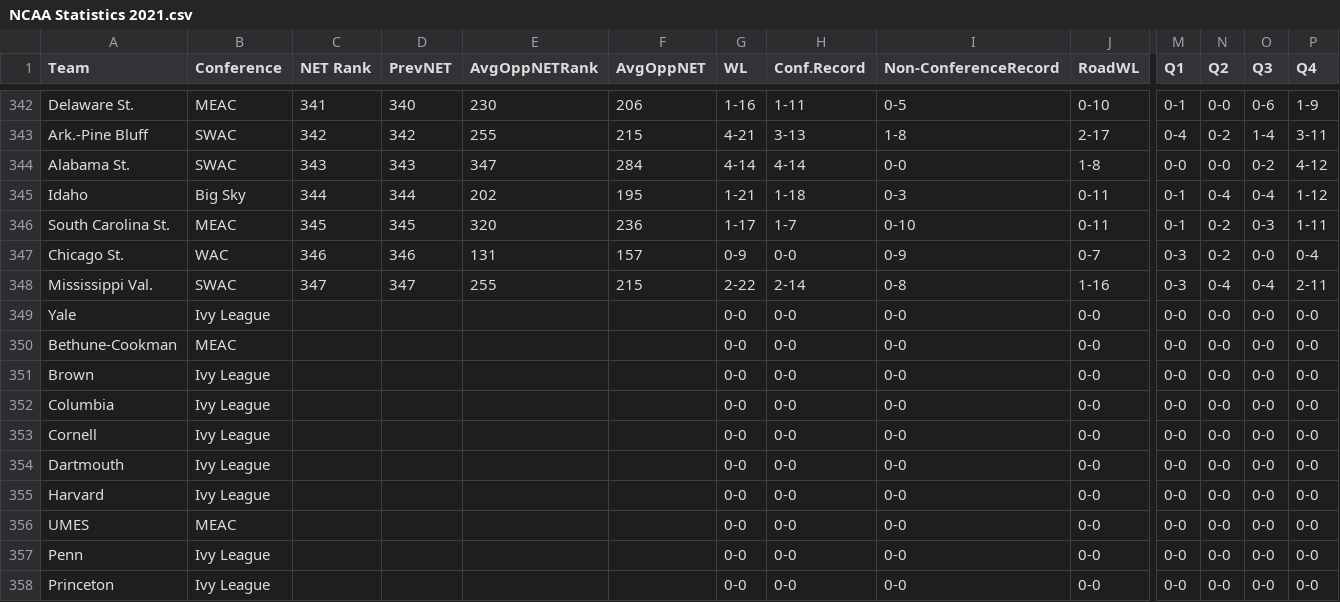
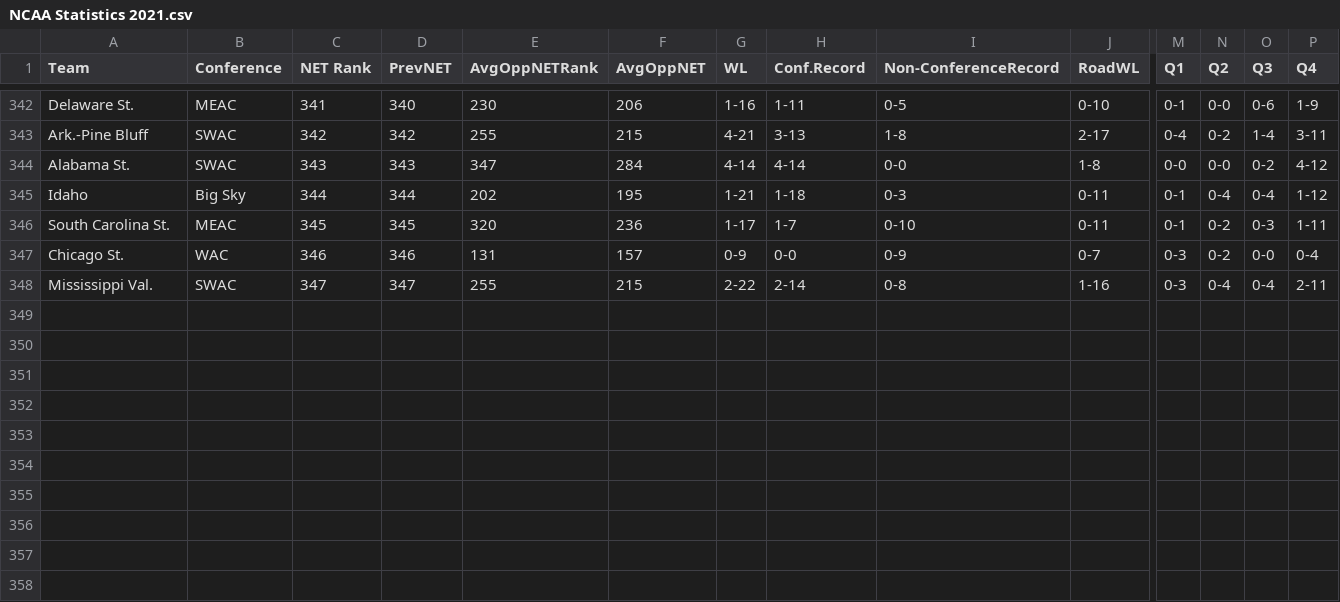
Before and after one commit to Phelpsb1/College-Basketball-Capstone, a CSV file: data/NCAA Statistics 2021.csv, drawn as a sheet; only a part is shown, gaps mark what is left out; rows hold the shown columns only; the diff names each change by its address in the sheet, - before the commit and + after, or states it on an @@ line.

```diff
--- a/data/NCAA Statistics 2021.csv
+++ b/data/NCAA Statistics 2021.csv
-row 349: Yale | Ivy League |  |  |  |  | 0-0 | 0-0 | 0-0 | 0-0 | 0-0 | 0-0 | 0-0 | 0-0
-row 350: Bethune-Cookman | MEAC |  |  |  |  | 0-0 | 0-0 | 0-0 | 0-0 | 0-0 | 0-0 | 0-0 | 0-0
-row 351: Brown | Ivy League |  |  |  |  | 0-0 | 0-0 | 0-0 | 0-0 | 0-0 | 0-0 | 0-0 | 0-0
-row 352: Columbia | Ivy League |  |  |  |  | 0-0 | 0-0 | 0-0 | 0-0 | 0-0 | 0-0 | 0-0 | 0-0
-row 353: Cornell | Ivy League |  |  |  |  | 0-0 | 0-0 | 0-0 | 0-0 | 0-0 | 0-0 | 0-0 | 0-0
-row 354: Dartmouth | Ivy League |  |  |  |  | 0-0 | 0-0 | 0-0 | 0-0 | 0-0 | 0-0 | 0-0 | 0-0
-row 355: Harvard | Ivy League |  |  |  |  | 0-0 | 0-0 | 0-0 | 0-0 | 0-0 | 0-0 | 0-0 | 0-0
-row 356: UMES | MEAC |  |  |  |  | 0-0 | 0-0 | 0-0 | 0-0 | 0-0 | 0-0 | 0-0 | 0-0
-row 357: Penn | Ivy League |  |  |  |  | 0-0 | 0-0 | 0-0 | 0-0 | 0-0 | 0-0 | 0-0 | 0-0
-row 358: Princeton | Ivy League |  |  |  |  | 0-0 | 0-0 | 0-0 | 0-0 | 0-0 | 0-0 | 0-0 | 0-0
```
Also changed, not shown: 2 other files.
